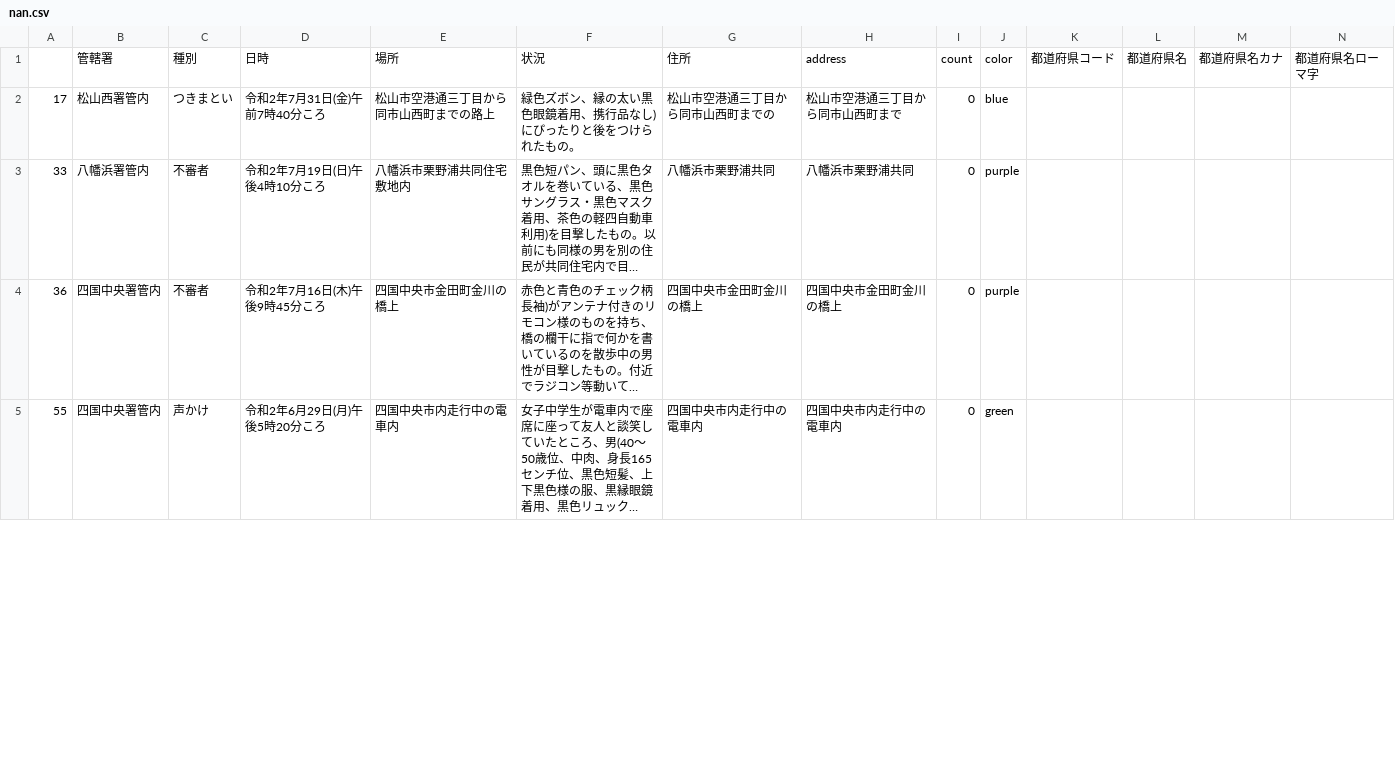
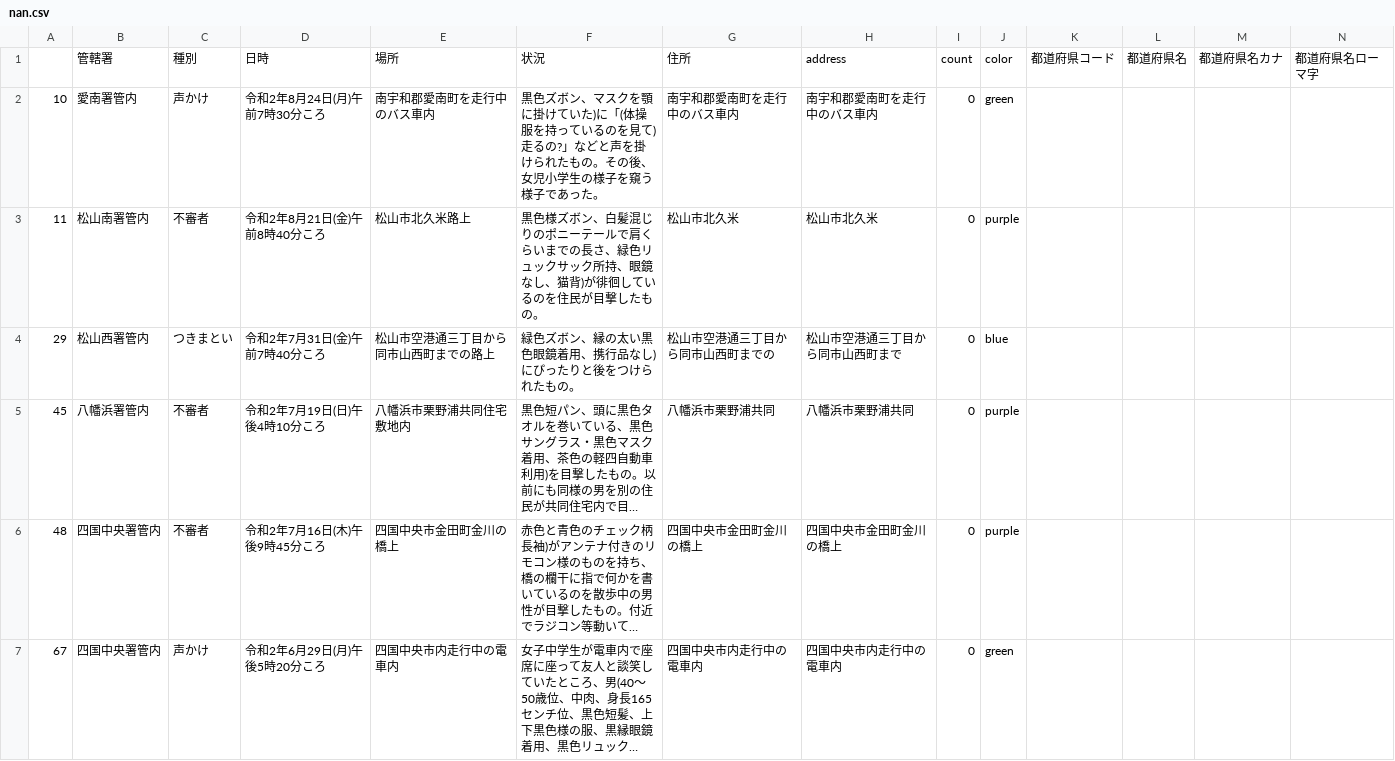
Before and after one commit to imabari/fushinsha_map, a CSV file: nan.csv, drawn as a sheet; only a part is shown; long unchanged cells end in …; addresses are those after the commit; rows hold the shown columns only; the diff covers the shown part only; the diff names each change by its address in the sheet, - before the commit and + after, or states it on an @@ line.

```diff
--- a/nan.csv
+++ b/nan.csv
+row 2: 10 | 愛南署管内 | 声かけ | 令和2年8月24日(月)午前7時30分ころ | 南宇和郡愛南町を走行中のバス車内 | 黒色ズボン、マスクを顎に掛けていた)に「(体操服を持っているのを見て)走るの?」などと声を掛けられたもの。その後、女児小学生の様子を窺う様子であった。 | 南宇和郡愛南町を走行中のバス車内 | 南宇和郡愛南町を走行中のバス車内 | 0 | green
+row 3: 11 | 松山南署管内 | 不審者 | 令和2年8月21日(金)午前8時40分ころ | 松山市北久米路上 | 黒色様ズボン、白髪混じりのポニーテールで肩くらいまでの長さ、緑色リュックサック所持、眼鏡なし、猫背)が徘徊しているのを住民が目撃したもの。 | 松山市北久米 | 松山市北久米 | 0 | purple
-A4: 17
+A4: 29
-A5: 33
+A5: 45
-A6: 36
+A6: 48
-A7: 55
+A7: 67
```
Also changed, not shown: 15 edited cells elsewhere in this file, 2 other files.
